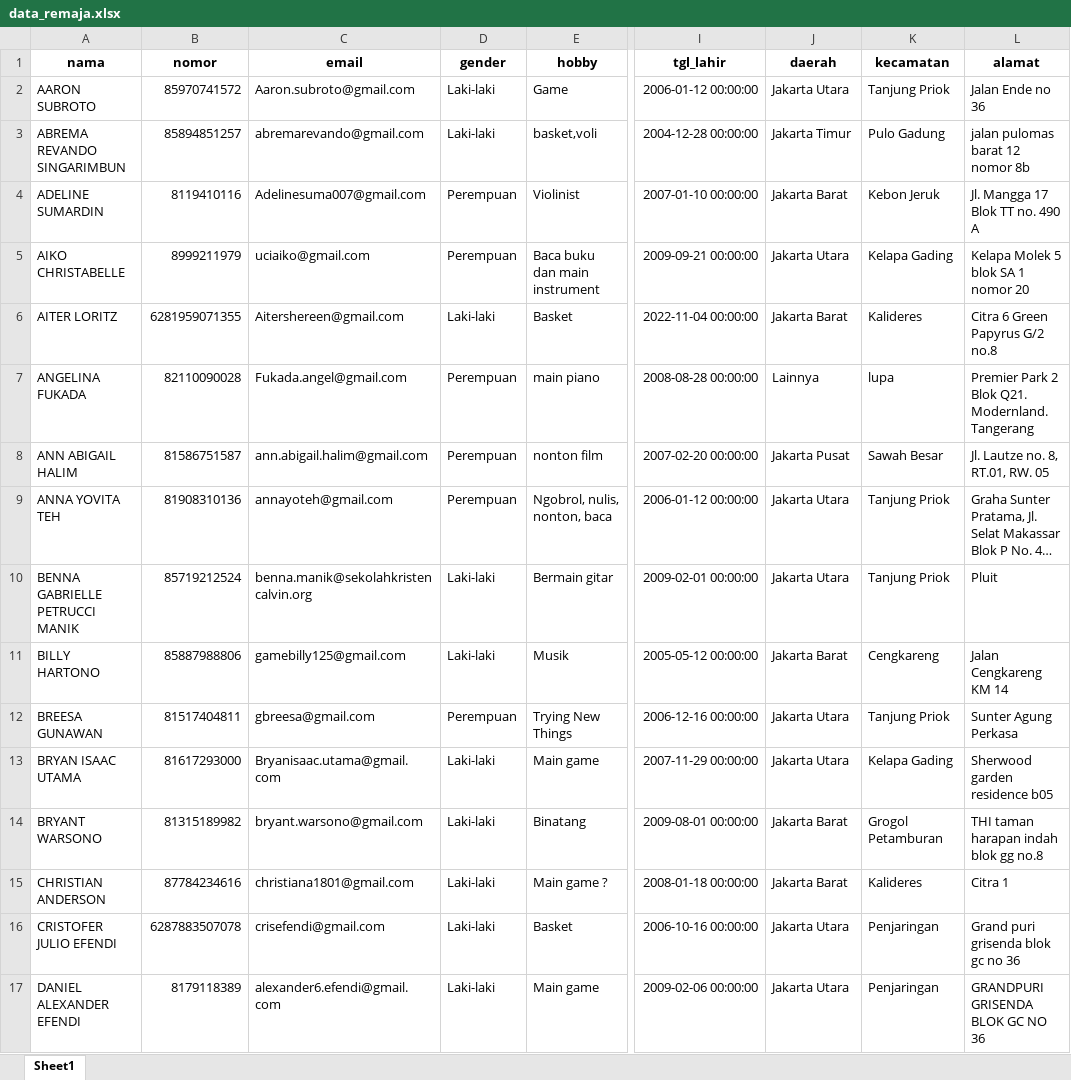
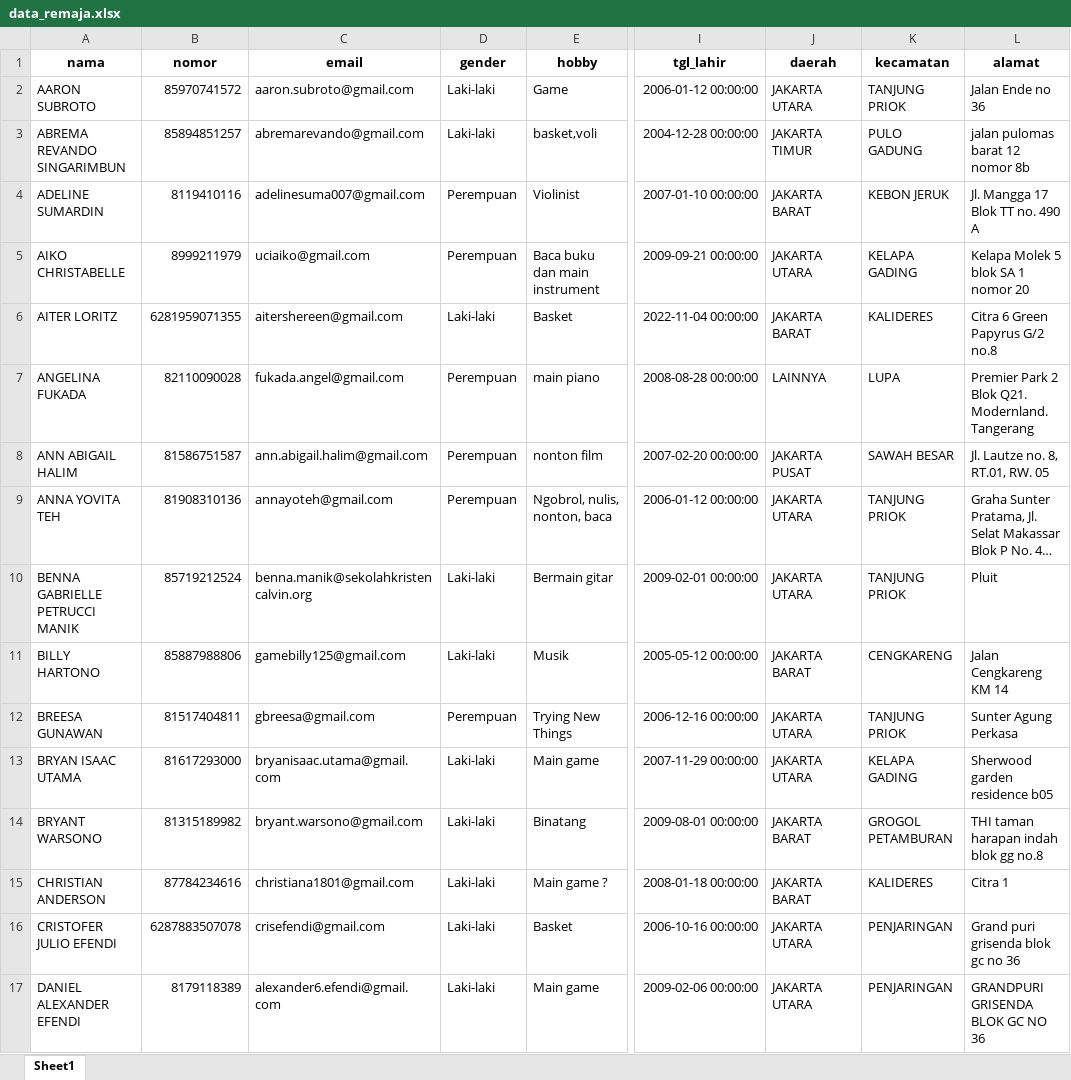
Before and after one commit to JamesPatrickOentoro/absen-remaja, an Excel workbook: frontend/data_remaja.xlsx, sheet Sheet1, drawn as a sheet; only a part is shown, gaps mark what is left out; long unchanged cells end in …; values as stored, in another font and other column widths than the file's, no borders; the diff covers the shown part only; the diff names each change by its address in the sheet, - before the commit and + after, or states it on an @@ line.

Commit message:
add dropdown daerah kecamatan api

```diff
--- a/frontend/data_remaja.xlsx (sheet Sheet1)
+++ b/frontend/data_remaja.xlsx (sheet Sheet1)
-C2 (email): Aaron.subroto@gmail.com
+C2 (email): aaron.subroto@gmail.com
-J2 (daerah): Jakarta Utara
+J2 (daerah): JAKARTA UTARA
-K2 (kecamatan): Tanjung Priok
+K2 (kecamatan): TANJUNG PRIOK
-J3 (daerah): Jakarta Timur
+J3 (daerah): JAKARTA TIMUR
-K3 (kecamatan): Pulo Gadung
+K3 (kecamatan): PULO GADUNG
-C4 (email): Adelinesuma007@gmail.com
+C4 (email): adelinesuma007@gmail.com
-J4 (daerah): Jakarta Barat
+J4 (daerah): JAKARTA BARAT
-K4 (kecamatan): Kebon Jeruk
+K4 (kecamatan): KEBON JERUK
-J5 (daerah): Jakarta Utara
+J5 (daerah): JAKARTA UTARA
-K5 (kecamatan): Kelapa Gading
+K5 (kecamatan): KELAPA GADING
-C6 (email): Aitershereen@gmail.com
+C6 (email): aitershereen@gmail.com
-J6 (daerah): Jakarta Barat
+J6 (daerah): JAKARTA BARAT
-K6 (kecamatan): Kalideres
+K6 (kecamatan): KALIDERES
-C7 (email): Fukada.angel@gmail.com
+C7 (email): fukada.angel@gmail.com
-J7 (daerah): Lainnya
+J7 (daerah): LAINNYA
-K7 (kecamatan): lupa
+K7 (kecamatan): LUPA
-J8 (daerah): Jakarta Pusat
+J8 (daerah): JAKARTA PUSAT
-K8 (kecamatan): Sawah Besar
+K8 (kecamatan): SAWAH BESAR
-J9:J10 (daerah): Jakarta Utara
+J9:J10 (daerah): JAKARTA UTARA
-K9:K10 (kecamatan): Tanjung Priok
+K9:K10 (kecamatan): TANJUNG PRIOK
-J11 (daerah): Jakarta Barat
+J11 (daerah): JAKARTA BARAT
-K11 (kecamatan): Cengkareng
+K11 (kecamatan): CENGKARENG
-J12:J13 (daerah): Jakarta Utara
+J12:J13 (daerah): JAKARTA UTARA
-K12 (kecamatan): Tanjung Priok
+K12 (kecamatan): TANJUNG PRIOK
-C13 (email): Bryanisaac.utama@gmail.com
+C13 (email): bryanisaac.utama@gmail.com
-K13 (kecamatan): Kelapa Gading
+K13 (kecamatan): KELAPA GADING
-J14:J15 (daerah): Jakarta Barat
+J14:J15 (daerah): JAKARTA BARAT
-K14 (kecamatan): Grogol Petamburan
+K14 (kecamatan): GROGOL PETAMBURAN
-K15 (kecamatan): Kalideres
+K15 (kecamatan): KALIDERES
-J16:J17 (daerah): Jakarta Utara
+J16:J17 (daerah): JAKARTA UTARA
-K16:K17 (kecamatan): Penjaringan
+K16:K17 (kecamatan): PENJARINGAN
```
Also changed, not shown: 3 removed rows and 224 edited cells elsewhere in this sheet, 2 other files.
